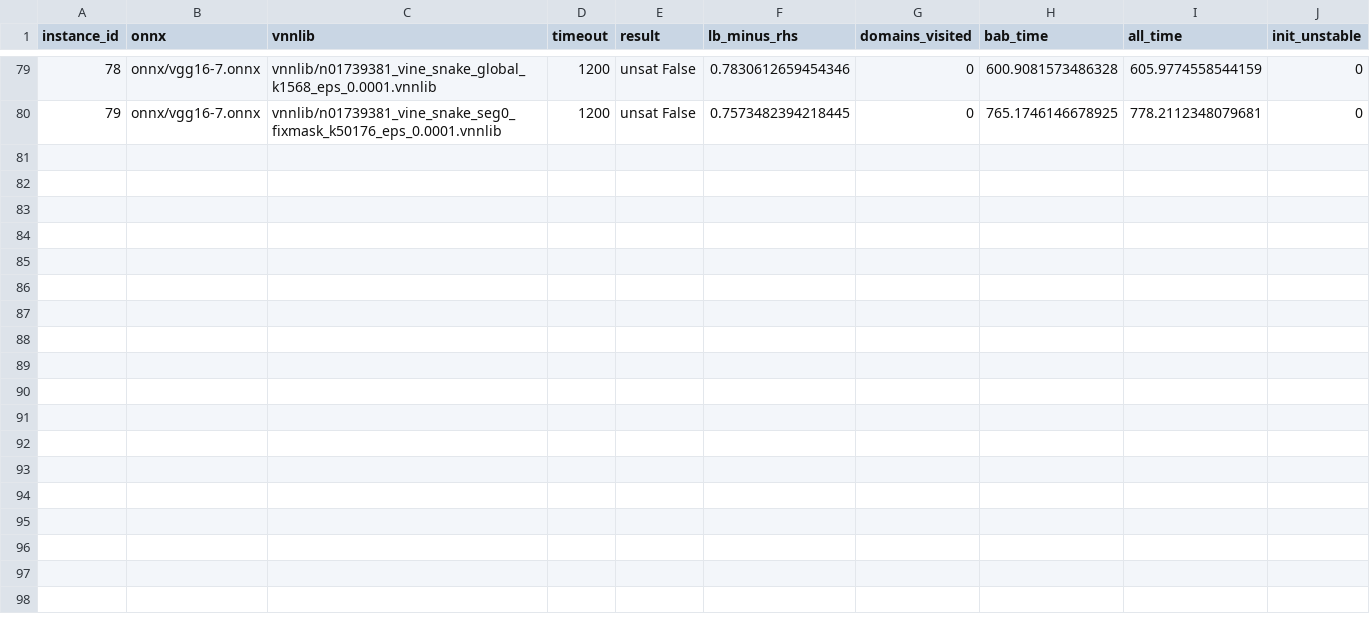
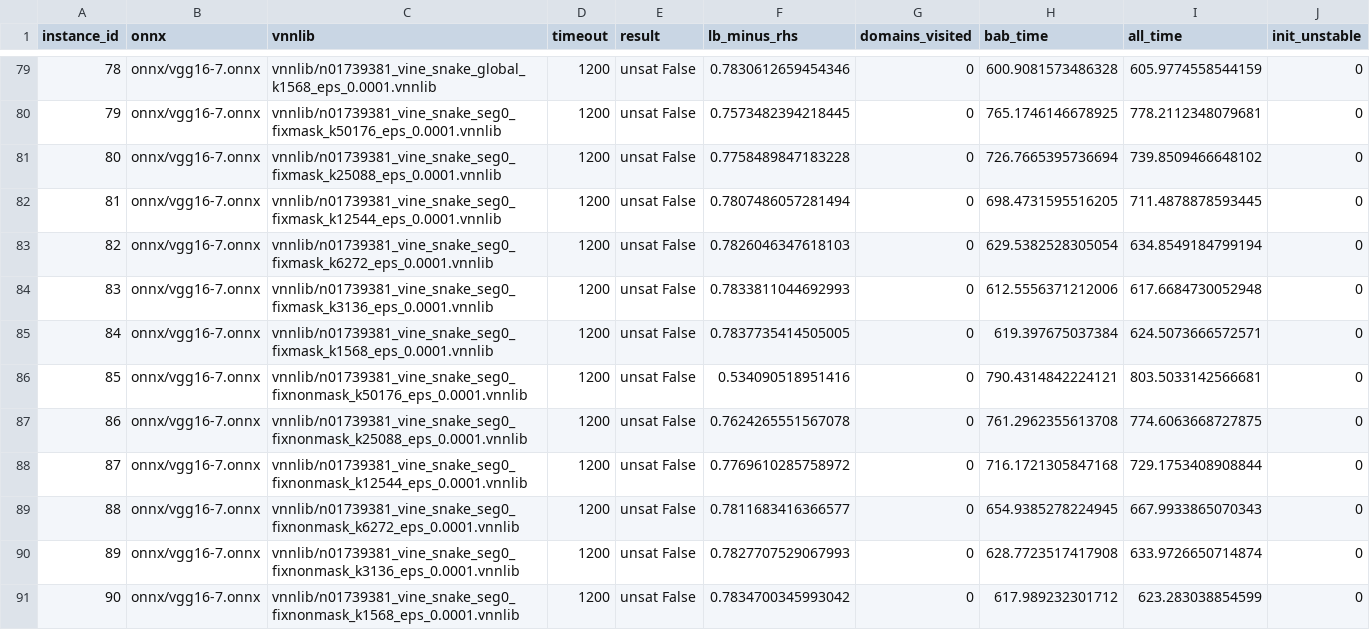
Before and after one commit to zahradehghanipour/XAIV, a CSV file: results/vggnet16_6_ten_imgs/results.csv, drawn as a sheet; only a part is shown, gaps mark what is left out.

```diff
--- a/results/vggnet16_6_ten_imgs/results.csv
+++ b/results/vggnet16_6_ten_imgs/results.csv
@@ -80 +80,12 @@ instance_id,onnx,vnnlib,timeout,result,lb_minus_rhs,domains_visited,bab_time,all
 79,onnx/vgg16-7.onnx,vnnlib/n01739381_vine_snake_seg0_fixmask_k50176_eps_0.0001.vnnlib,1200,unsat False,0.7573482394218445,0,765.1746146678925,778.2112348079681,0
+80,onnx/vgg16-7.onnx,vnnlib/n01739381_vine_snake_seg0_fixmask_k25088_eps_0.0001.vnnlib,1200,unsat False,0.7758489847183228,0,726.7665395736694,739.8509466648102,0
+81,onnx/vgg16-7.onnx,vnnlib/n01739381_vine_snake_seg0_fixmask_k12544_eps_0.0001.vnnlib,1200,unsat False,0.7807486057281494,0,698.4731595516205,711.4878878593445,0
+82,onnx/vgg16-7.onnx,vnnlib/n01739381_vine_snake_seg0_fixmask_k6272_eps_0.0001.vnnlib,1200,unsat False,0.7826046347618103,0,629.5382528305054,634.8549184799194,0
+83,onnx/vgg16-7.onnx,vnnlib/n01739381_vine_snake_seg0_fixmask_k3136_eps_0.0001.vnnlib,1200,unsat False,0.7833811044692993,0,612.5556371212006,617.6684730052948,0
+84,onnx/vgg16-7.onnx,vnnlib/n01739381_vine_snake_seg0_fixmask_k1568_eps_0.0001.vnnlib,1200,unsat False,0.7837735414505005,0,619.397675037384,624.5073666572571,0
+85,onnx/vgg16-7.onnx,vnnlib/n01739381_vine_snake_seg0_fixnonmask_k50176_eps_0.0001.vnnlib,1200,unsat False,0.534090518951416,0,790.4314842224121,803.5033142566681,0
+86,onnx/vgg16-7.onnx,vnnlib/n01739381_vine_snake_seg0_fixnonmask_k25088_eps_0.0001.vnnlib,1200,unsat False,0.7624265551567078,0,761.2962355613708,774.6063668727875,0
+87,onnx/vgg16-7.onnx,vnnlib/n01739381_vine_snake_seg0_fixnonmask_k12544_eps_0.0001.vnnlib,1200,unsat False,0.7769610285758972,0,716.1721305847168,729.1753408908844,0
+88,onnx/vgg16-7.onnx,vnnlib/n01739381_vine_snake_seg0_fixnonmask_k6272_eps_0.0001.vnnlib,1200,unsat False,0.7811683416366577,0,654.9385278224945,667.9933865070343,0
+89,onnx/vgg16-7.onnx,vnnlib/n01739381_vine_snake_seg0_fixnonmask_k3136_eps_0.0001.vnnlib,1200,unsat False,0.7827707529067993,0,628.7723517417908,633.9726650714874,0
+90,onnx/vgg16-7.onnx,vnnlib/n01739381_vine_snake_seg0_fixnonmask_k1568_eps_0.0001.vnnlib,1200,unsat False,0.7834700345993042,0,617.989232301712,623.283038854599,0
```
Also changed, not shown: results/cifar100_segmented/results.csv, results/vggnet16_4_ten_imgs/results.csv, 2 other files.
